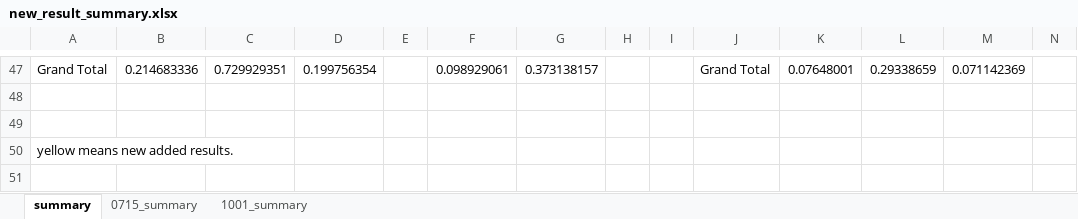
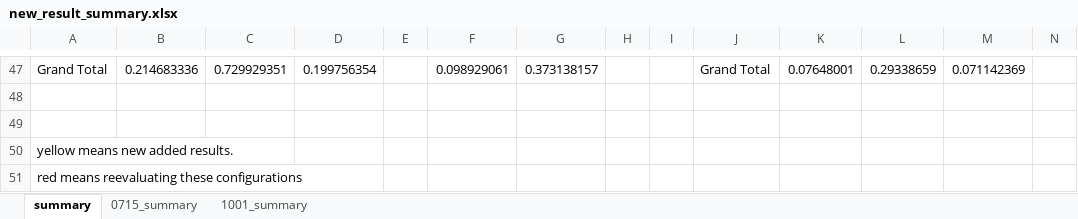
Before and after one commit to jizongFox/DeepClusteringProject, an Excel workbook: archives/new_result_summary.xlsx, sheet summary, drawn as a sheet; only a part is shown, gaps mark what is left out; values as stored, in another font and other column widths than the file's, no cell formats; conditional formats not drawn; rows hold the shown columns only; the diff names each change by its address in the sheet, - before the commit and + after, or states it on an @@ line.

Commit message:
update results and md report

```diff
--- a/archives/new_result_summary.xlsx (sheet summary)
+++ b/archives/new_result_summary.xlsx (sheet summary)
+row 51: red means reevaluating these configurations
```
Also changed, not shown: cell formats, 1 other file.
